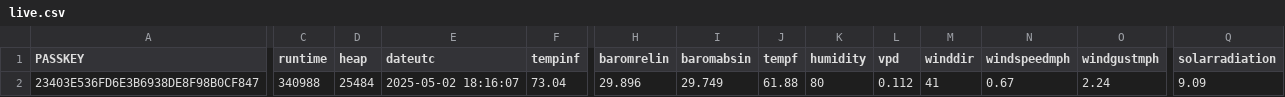
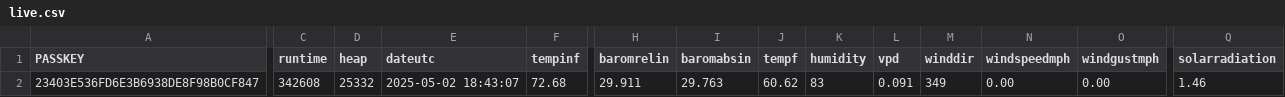
Before and after one commit to wetterzerbst/wetterdaten, a CSV file: data/live.csv, drawn as a sheet; only a part is shown, gaps mark what is left out; the diff covers the shown part only; the diff names each change by its address in the sheet, - before the commit and + after, or states it on an @@ line.

```diff
--- a/data/live.csv
+++ b/data/live.csv
-C2 (runtime): 340988
+C2 (runtime): 342608
-D2 (heap): 25484
+D2 (heap): 25332
-E2 (dateutc): 2025-05-02 18:16:07
+E2 (dateutc): 2025-05-02 18:43:07
-F2 (tempinf): 73.04
+F2 (tempinf): 72.68
-H2 (baromrelin): 29.896
+H2 (baromrelin): 29.911
-I2 (baromabsin): 29.749
+I2 (baromabsin): 29.763
-J2 (tempf): 61.88
+J2 (tempf): 60.62
-K2 (humidity): 80
+K2 (humidity): 83
-L2 (vpd): 0.112
+L2 (vpd): 0.091
-M2 (winddir): 41
+M2 (winddir): 349
-N2 (windspeedmph): 0.67
+N2 (windspeedmph): 0.00
-O2 (windgustmph): 2.24
+O2 (windgustmph): 0.00
-Q2 (solarradiation): 9.09
+Q2 (solarradiation): 1.46
```
Also changed, not shown: 5 edited cells elsewhere in this file, 2 other files.
